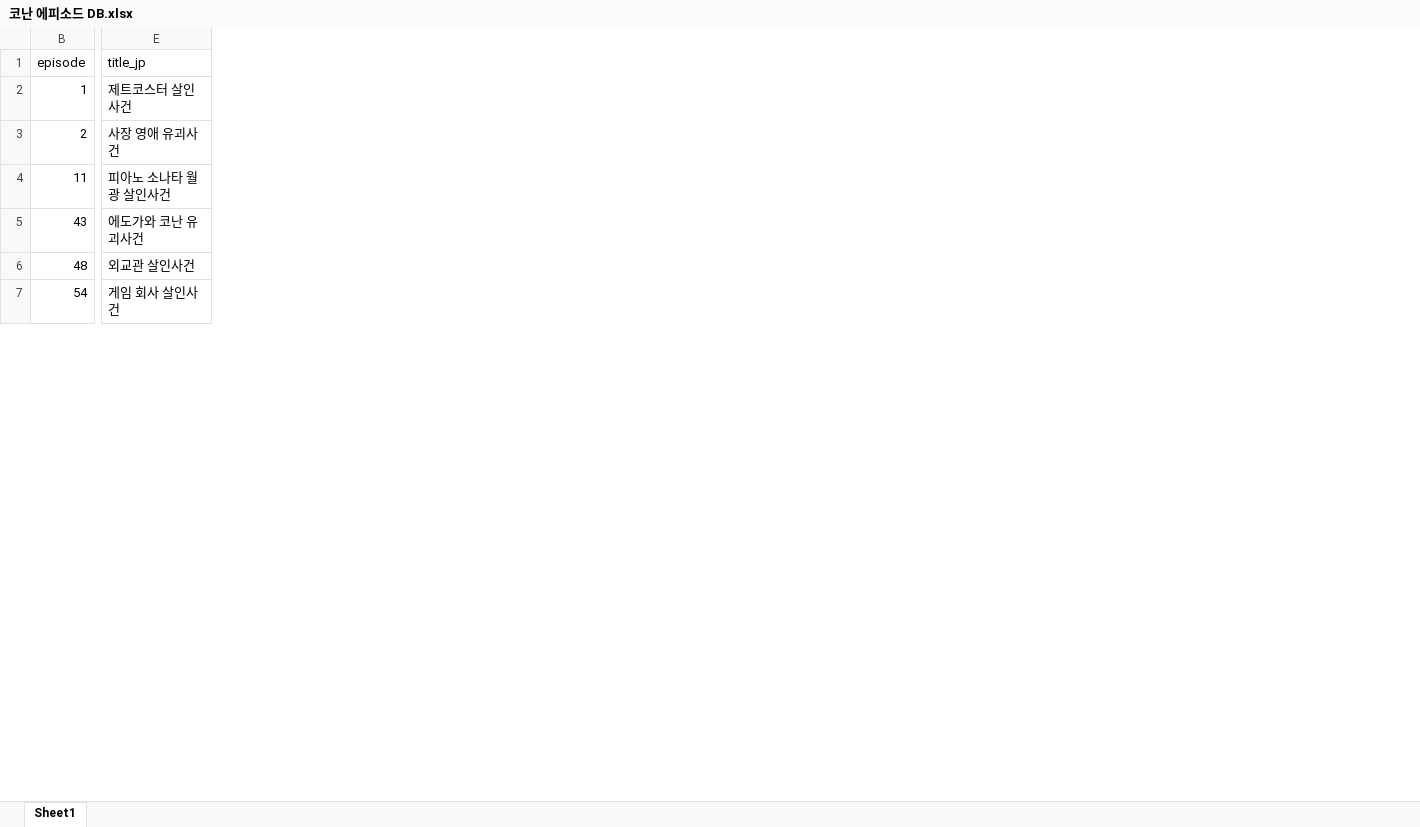
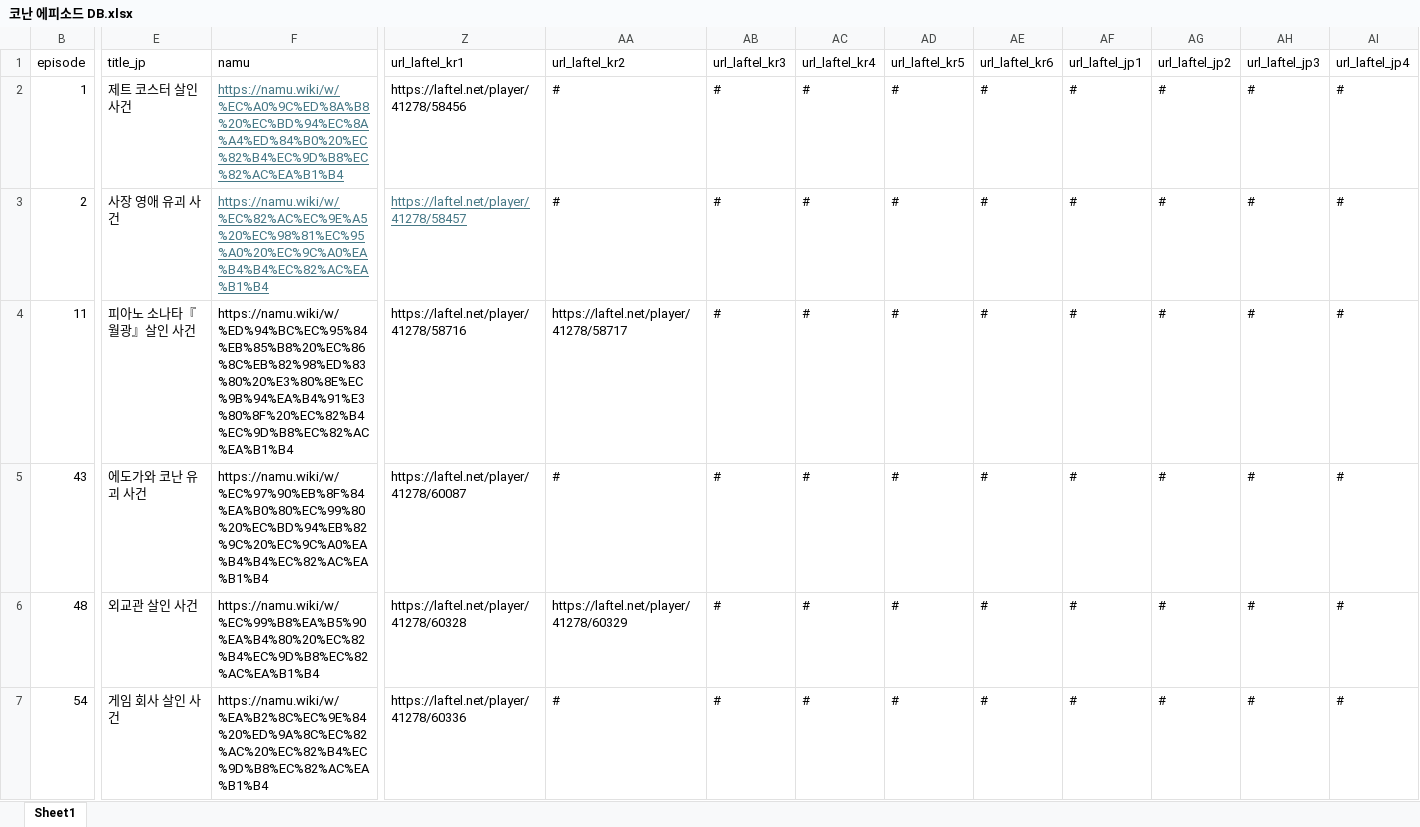
Before and after one commit to 205sla/conan, an Excel workbook: 코난 에피소드 DB.xlsx, sheet Sheet1, drawn as a sheet; only a part is shown, gaps mark what is left out; values as stored, in another font and other column widths than the file's, no borders; the diff covers the shown part only; the diff names each change by its address in the sheet, - before the commit and + after, or states it on an @@ line.

```diff
--- a/코난 에피소드 DB.xlsx (sheet Sheet1)
+++ b/코난 에피소드 DB.xlsx (sheet Sheet1)
@@ column F (namu) unhidden, rows 2-7: https://namu.wiki/w/%EC%A0%9C%ED%8A%B8%20%EC%BD%94%EC%8A%A4%ED%84%B0%20%EC%82%B4%EC%9D%B8%EC%82%AC%EA%B1%B4 | https://namu.wiki/w/%EC%82%AC%EC%9E%A5%20%EC%98%81%EC%95%A0%20%EC%9C%A0%EA%B4%B4%EC%82%AC%EA%B1%B4 | https://namu.wiki/w/%ED%94%BC%EC%95%84%EB%85%B8%20%EC%86%8C%EB%82%98%ED%83%80%20%E3%80%8E%EC%9B%94%EA%B4%91%E3%80%8F%20%EC%82%B4%EC%9D%B8%EC%82%AC%EA%B1%B4 | https://namu.wiki/w/%EC%97%90%EB%8F%84%EA%B0%80%EC%99%80%20%EC%BD%94%EB%82%9C%20%EC%9C%A0%EA%B4%B4%EC%82%AC%EA%B1%B4 | https://namu.wiki/w/%EC%99%B8%EA%B5%90%EA%B4%80%20%EC%82%B4%EC%9D%B8%EC%82%AC%EA%B1%B4 | https://namu.wiki/w/%EA%B2%8C%EC%9E%84%20%ED%9A%8C%EC%82%AC%20%EC%82%B4%EC%9D%B8%EC%82%AC%EA%B1%B4 @@
+column Z (url_laftel_kr1), rows 2-7: https://laftel.net/player/41278/58456 | https://laftel.net/player/41278/58457 | https://laftel.net/player/41278/58716 | https://laftel.net/player/41278/60087 | https://laftel.net/player/41278/60328 | https://laftel.net/player/41278/60336
+column AA (url_laftel_kr2), rows 2-7: # | # | https://laftel.net/player/41278/58717 | # | https://laftel.net/player/41278/60329 | #
+column AB (url_laftel_kr3), rows 2-7: all #
+column AC (url_laftel_kr4), rows 2-7: all #
+column AD (url_laftel_kr5), rows 2-7: all #
+column AE (url_laftel_kr6), rows 2-7: all #
+column AF (url_laftel_jp1), rows 2-7: all #
+column AG (url_laftel_jp2), rows 2-7: all #
+column AH (url_laftel_jp3), rows 2-7: all #
+column AI (url_laftel_jp4), rows 2-7: all #
-E2 (title_jp): 제트코스터 살인사건
+E2 (title_jp): 제트 코스터 살인 사건
-E3 (title_jp): 사장 영애 유괴사건
+E3 (title_jp): 사장 영애 유괴 사건
-E4 (title_jp): 피아노 소나타 월광 살인사건
+E4 (title_jp): 피아노 소나타『월광』살인 사건
-E5 (title_jp): 에도가와 코난 유괴사건
+E5 (title_jp): 에도가와 코난 유괴 사건
-E6 (title_jp): 외교관 살인사건
+E6 (title_jp): 외교관 살인 사건
-E7 (title_jp): 게임 회사 살인사건
+E7 (title_jp): 게임 회사 살인 사건
```
Also changed, not shown: 2 added columns and 37 edited cells elsewhere in this sheet, 3 other files.
